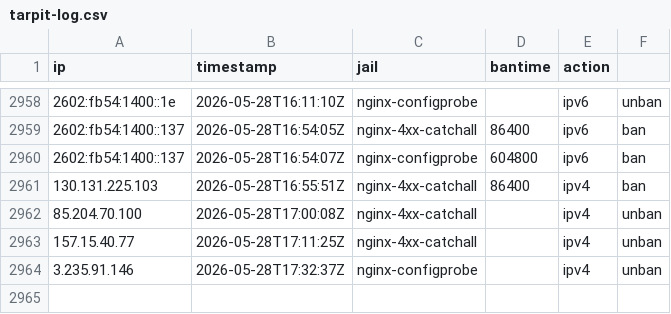
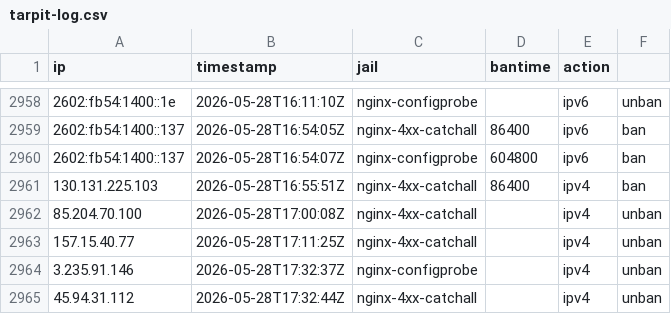
Before and after one commit to mperrins-demo/EDL, a CSV file: tarpit-log.csv, drawn as a sheet; only a part is shown, gaps mark what is left out.

Commit message:
unban 45.94.31.112 (nginx-4xx-catchall)

```diff
--- a/tarpit-log.csv
+++ b/tarpit-log.csv
@@ -2964 +2964,2 @@ ip,timestamp,jail,bantime,action
 3.235.91.146,2026-05-28T17:32:37Z,nginx-configprobe,,ipv4,unban
+45.94.31.112,2026-05-28T17:32:44Z,nginx-4xx-catchall,,ipv4,unban
```
Also changed, not shown: 2 other files.
